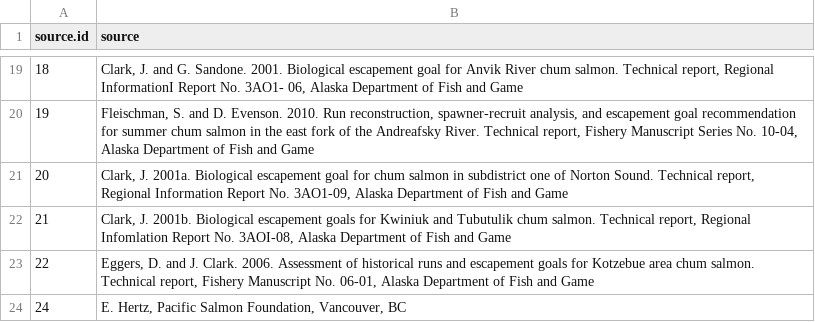
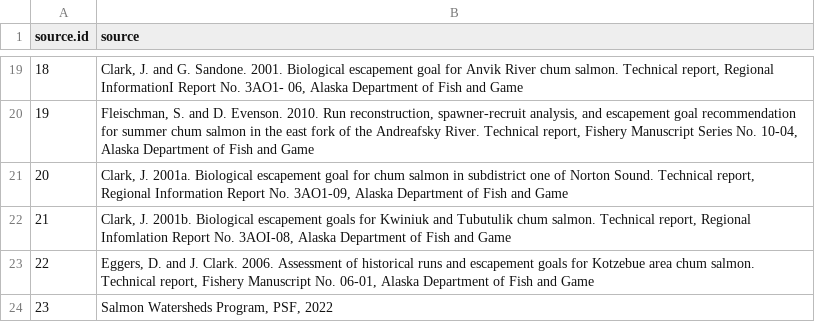
Before and after one commit to Pacific-salmon-assess/dfo_salmon_compilation, a CSV file: data/raw data/chum/chum_sources.csv, drawn as a sheet; only a part is shown, gaps mark what is left out; removed rows and columns are numbered as before the commit, all else as after; the diff names each change by its address in the sheet, - before the commit and + after, or states it on an @@ line.

```diff
--- a/data/raw data/chum/chum_sources.csv
+++ b/data/raw data/chum/chum_sources.csv
-row 24: 24 | E. Hertz, Pacific Salmon Foundation, Vancouver, BC
+row 24: 23 | Salmon Watersheds Program, PSF, 2022
```
Also changed, not shown: data/raw data/chum/chum_info.csv, data/raw data/pink/pink_info.csv, 7 other files.
